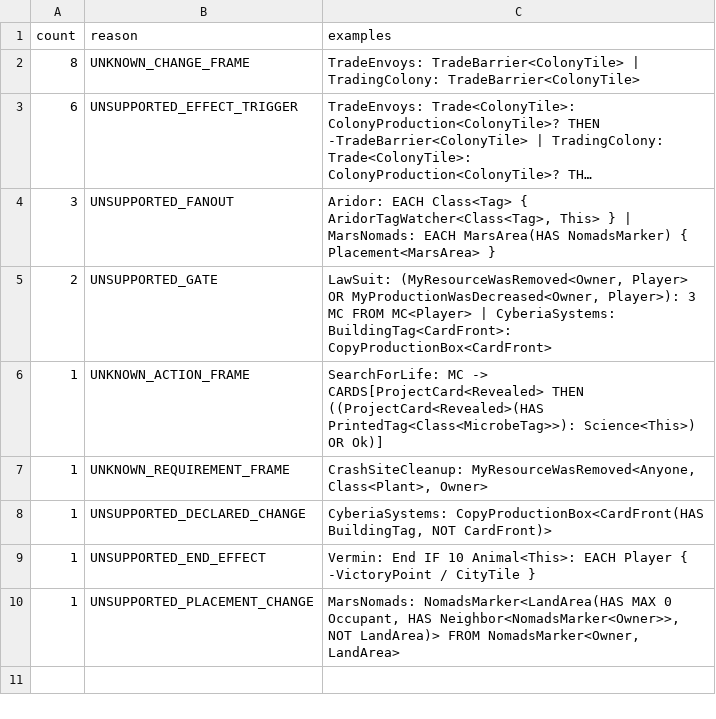
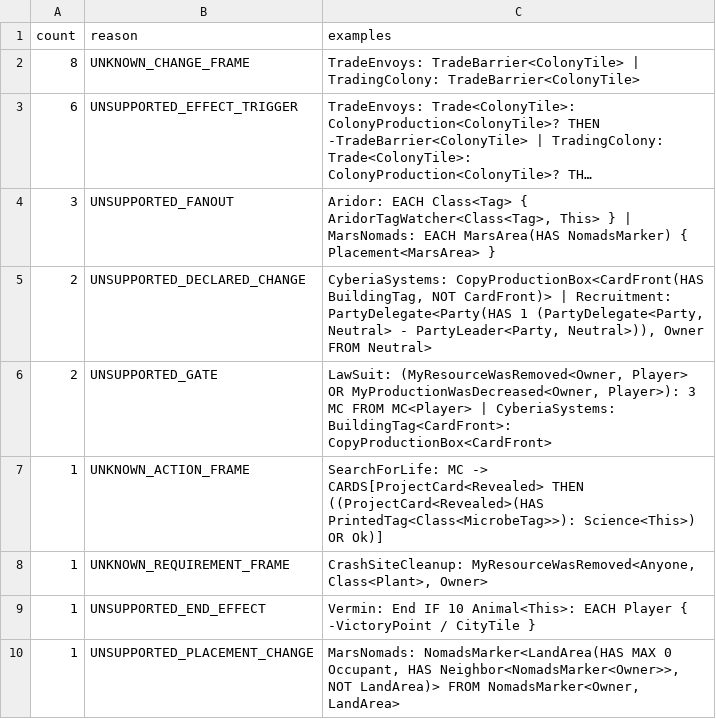
Before and after one commit to MartianZoo/solarnet, a TSV file: src/jvm/dev/martianzoo/tfm/text/english-card-text-refusals.tsv, drawn as a sheet; long unchanged cells end in ….

Commit message:
Show English card text in Pets Almanac

```diff
--- a/src/jvm/dev/martianzoo/tfm/text/english-card-text-refusals.tsv
+++ b/src/jvm/dev/martianzoo/tfm/text/english-card-text-refusals.tsv
@@ -4,2 +4,3 @@ count	reason	examples
 3	UNSUPPORTED_FANOUT	Aridor: EACH Class<Tag> { AridorTagWatcher<Class<Tag>, This> } | MarsNomads: EACH MarsArea(HAS NomadsMarker) { Placement<MarsArea> }
+2	UNSUPPORTED_DECLARED_CHANGE	CyberiaSystems: CopyProductionBox<CardFront(HAS BuildingTag, NOT CardFront)> | Recruitment: PartyDelegate<Party(HAS 1 (PartyDelegate<Party, Neutral> - PartyLeader<Party, Neutral>)), Owner FROM Neutral>
 2	UNSUPPORTED_GATE	LawSuit: (MyResourceWasRemoved<Owner, Player> OR MyProductionWasDecreased<Owner, Player>): 3 MC FROM MC<Player> | CyberiaSystems: BuildingTag<CardFront>: CopyProductionBox<CardFront>
@@ -7,3 +8,2 @@ count	reason	examples
 1	UNKNOWN_REQUIREMENT_FRAME	CrashSiteCleanup: MyResourceWasRemoved<Anyone, Class<Plant>, Owner>
-1	UNSUPPORTED_DECLARED_CHANGE	CyberiaSystems: CopyProductionBox<CardFront(HAS BuildingTag, NOT CardFront)>
 1	UNSUPPORTED_END_EFFECT	Vermin: End IF 10 Animal<This>: EACH Player { -VictoryPoint / CityTile }
```
Also changed, not shown: src/jvm/dev/martianzoo/tfm/text/english-card-text-current.tsv, 56 other files.
